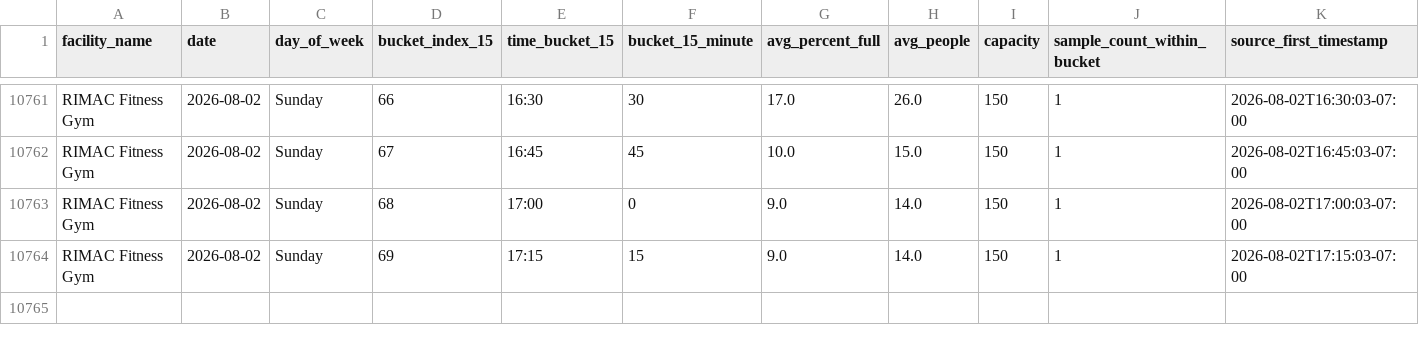
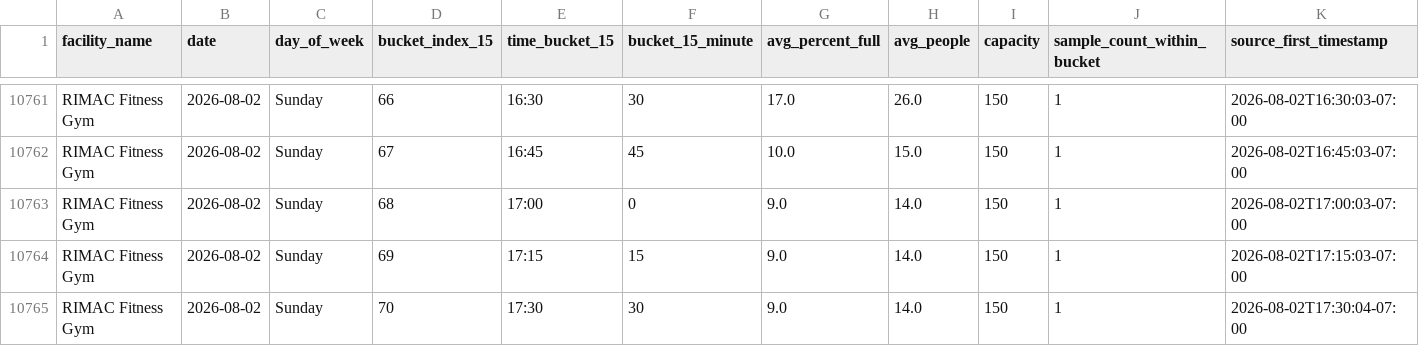
Before and after one commit to aarond67/ucsd-gym-tracker, a CSV file: ucsd_occupancy_predictor_15min.csv, drawn as a sheet; only a part is shown, gaps mark what is left out.

Commit message:
update occupancy data 2026-08-02 17:30:05

```diff
--- a/ucsd_occupancy_predictor_15min.csv
+++ b/ucsd_occupancy_predictor_15min.csv
@@ -10764 +10764,2 @@ RIMAC Fitness Gym,2026-08-02,Sunday,68,17:00,0,9.0,14.0,150,1,2026-08-02T17:00:0
 RIMAC Fitness Gym,2026-08-02,Sunday,69,17:15,15,9.0,14.0,150,1,2026-08-02T17:15:03-07:00
+RIMAC Fitness Gym,2026-08-02,Sunday,70,17:30,30,9.0,14.0,150,1,2026-08-02T17:30:04-07:00
```
Also changed, not shown: 3 other files.
